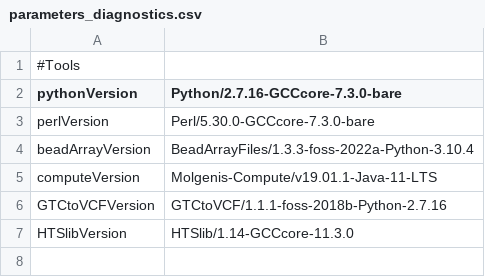
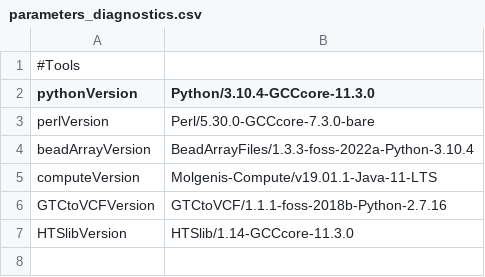
Before and after one commit to molgenis/GAP, a CSV file: parameters_diagnostics.csv, drawn as a sheet; only a part is shown.

Commit message:
updated python version

```diff
--- a/parameters_diagnostics.csv
+++ b/parameters_diagnostics.csv
@@ -1,3 +1,3 @@
 #Tools
-pythonVersion,Python/2.7.16-GCCcore-7.3.0-bare
+pythonVersion,Python/3.10.4-GCCcore-11.3.0
 perlVersion,Perl/5.30.0-GCCcore-7.3.0-bare
```
